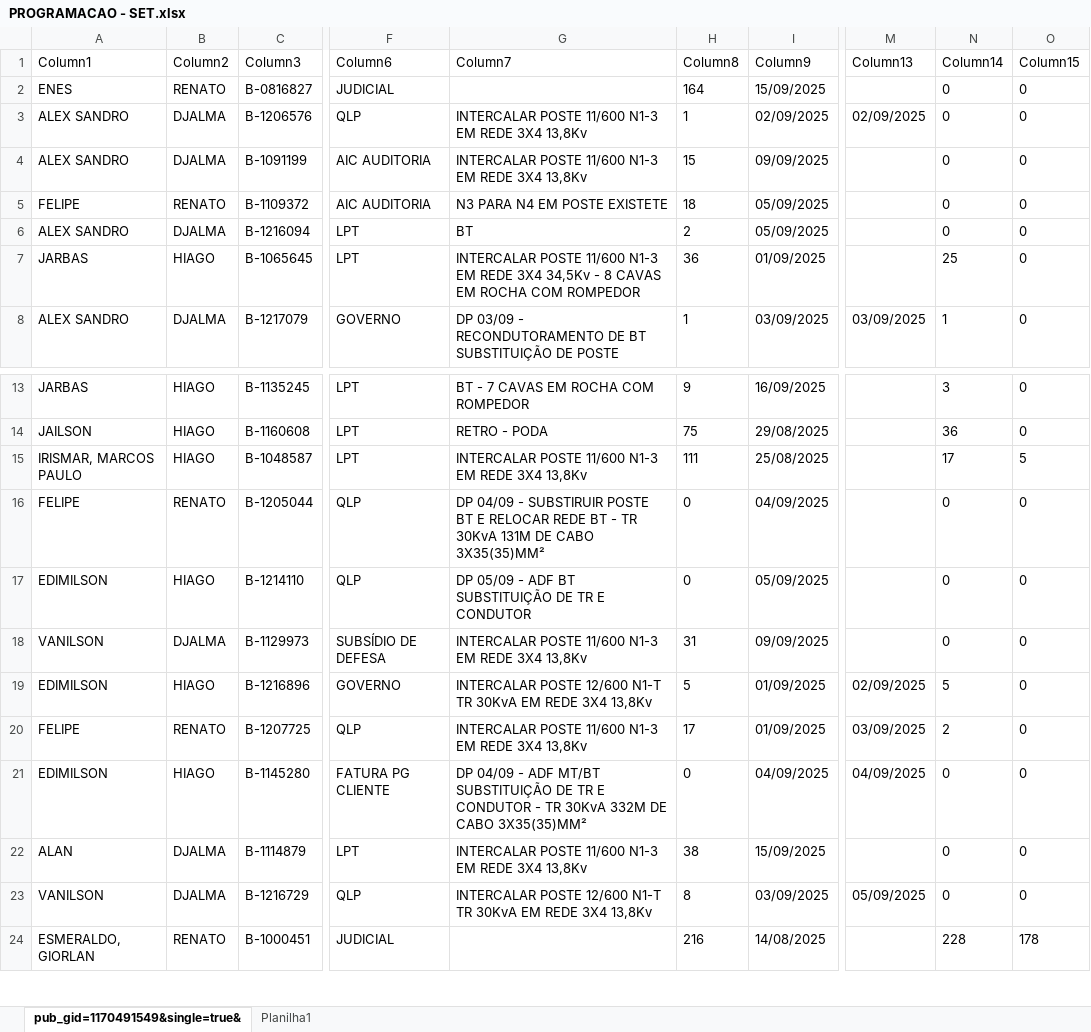
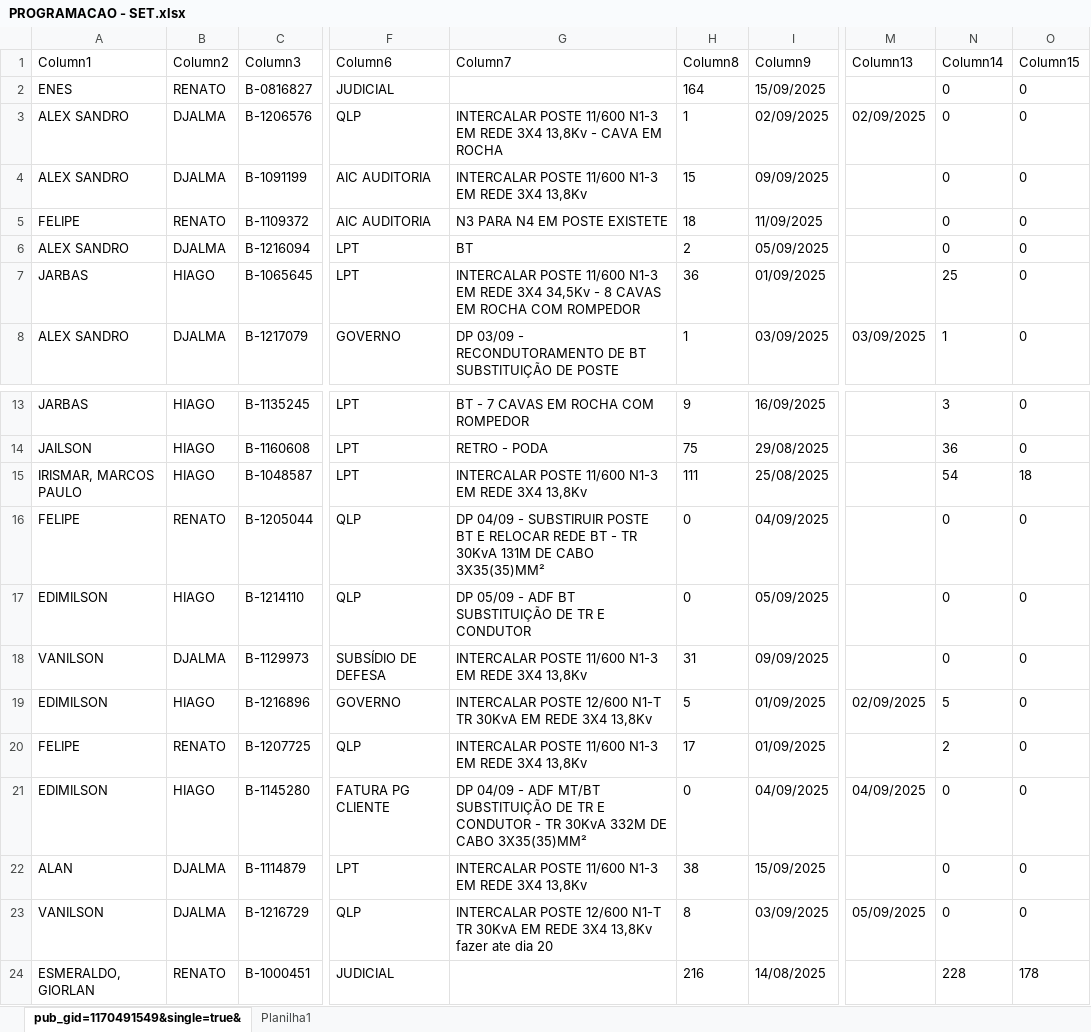
Before and after one commit to joaovctdev/ProgramacaoNortetech, an Excel workbook: PROGRAMACAO - SET.xlsx, sheet pub_gid=1170491549&single=true&, drawn as a sheet; only a part is shown, gaps mark what is left out; values as stored, in another font and other column widths than the file's, no borders; table styles not drawn; the diff names each change by its address in the sheet, - before the commit and + after, or states it on an @@ line.

```diff
--- a/PROGRAMACAO - SET.xlsx (sheet pub_gid=1170491549&single=true&)
+++ b/PROGRAMACAO - SET.xlsx (sheet pub_gid=1170491549&single=true&)
-G3 (Column7): …3X4 13,8Kv
+G3 (Column7): …3X4 13,8Kv - CAVA EM ROCHA
-I5 (Column9): 05/09/2025
+I5 (Column9): 11/09/2025
-N15 (Column14): 17
+N15 (Column14): 54
-O15 (Column15): 5
+O15 (Column15): 18
-M20 (Column13): 03/09/2025
+M20 (Column13): (empty)
-G23 (Column7): …3X4 13,8Kv
+G23 (Column7): …3X4 13,8Kv fazer ate dia 20
```
Also changed, not shown: UTD SET IRECE.xlsx, 2 other files.
